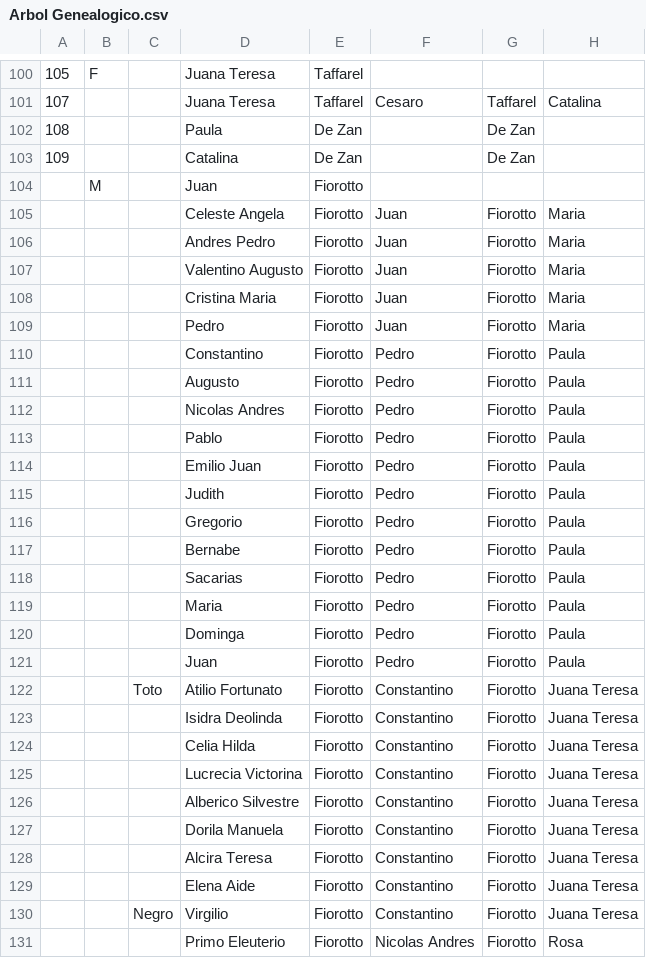
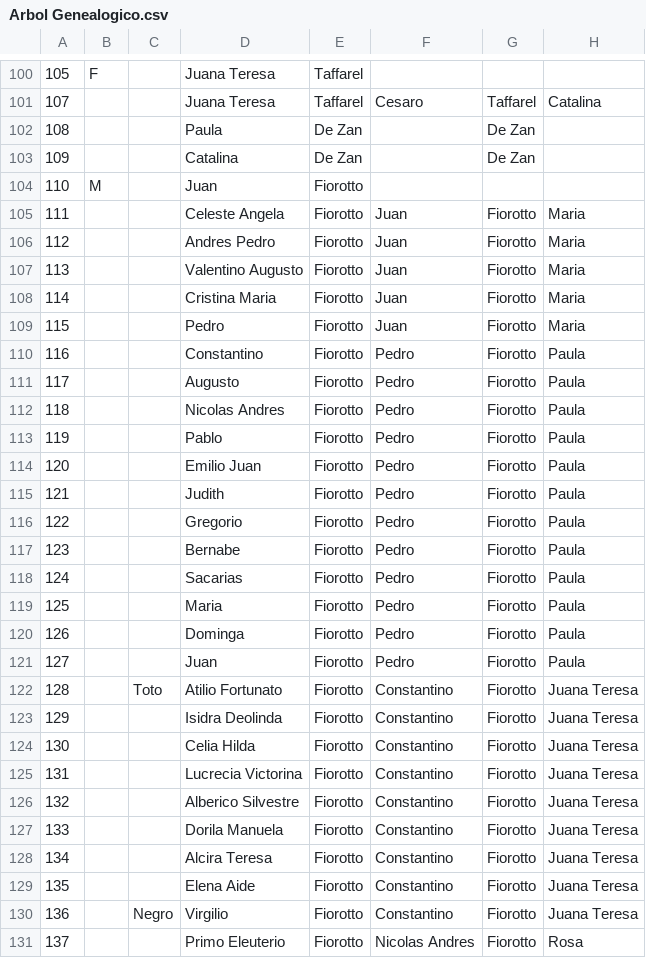
Before and after one commit to tenache/Arbol_Larroque, a CSV file: Arbol Genealogico.csv, drawn as a sheet; only a part is shown, gaps mark what is left out; the diff covers the shown part only; the diff names each change by its address in the sheet, - before the commit and + after, or states it on an @@ line.

```diff
--- a/Arbol Genealogico.csv
+++ b/Arbol Genealogico.csv
-A104: (empty)
+A104: 110
-A105: (empty)
+A105: 111
-A106: (empty)
+A106: 112
-A107: (empty)
+A107: 113
-A108: (empty)
+A108: 114
-A109: (empty)
+A109: 115
-A110: (empty)
+A110: 116
-A111: (empty)
+A111: 117
-A112: (empty)
+A112: 118
-A113: (empty)
+A113: 119
-A114: (empty)
+A114: 120
-A115: (empty)
+A115: 121
-A116: (empty)
+A116: 122
-A117: (empty)
+A117: 123
-A118: (empty)
+A118: 124
-A119: (empty)
+A119: 125
-A120: (empty)
+A120: 126
-A121: (empty)
+A121: 127
-A122: (empty)
+A122: 128
-A123: (empty)
+A123: 129
-A124: (empty)
+A124: 130
-A125: (empty)
+A125: 131
-A126: (empty)
+A126: 132
-A127: (empty)
+A127: 133
-A128: (empty)
+A128: 134
-A129: (empty)
+A129: 135
-A130: (empty)
+A130: 136
-A131: (empty)
+A131: 137
```
Also changed, not shown: 63 edited cells elsewhere in this file, 55 other files.
